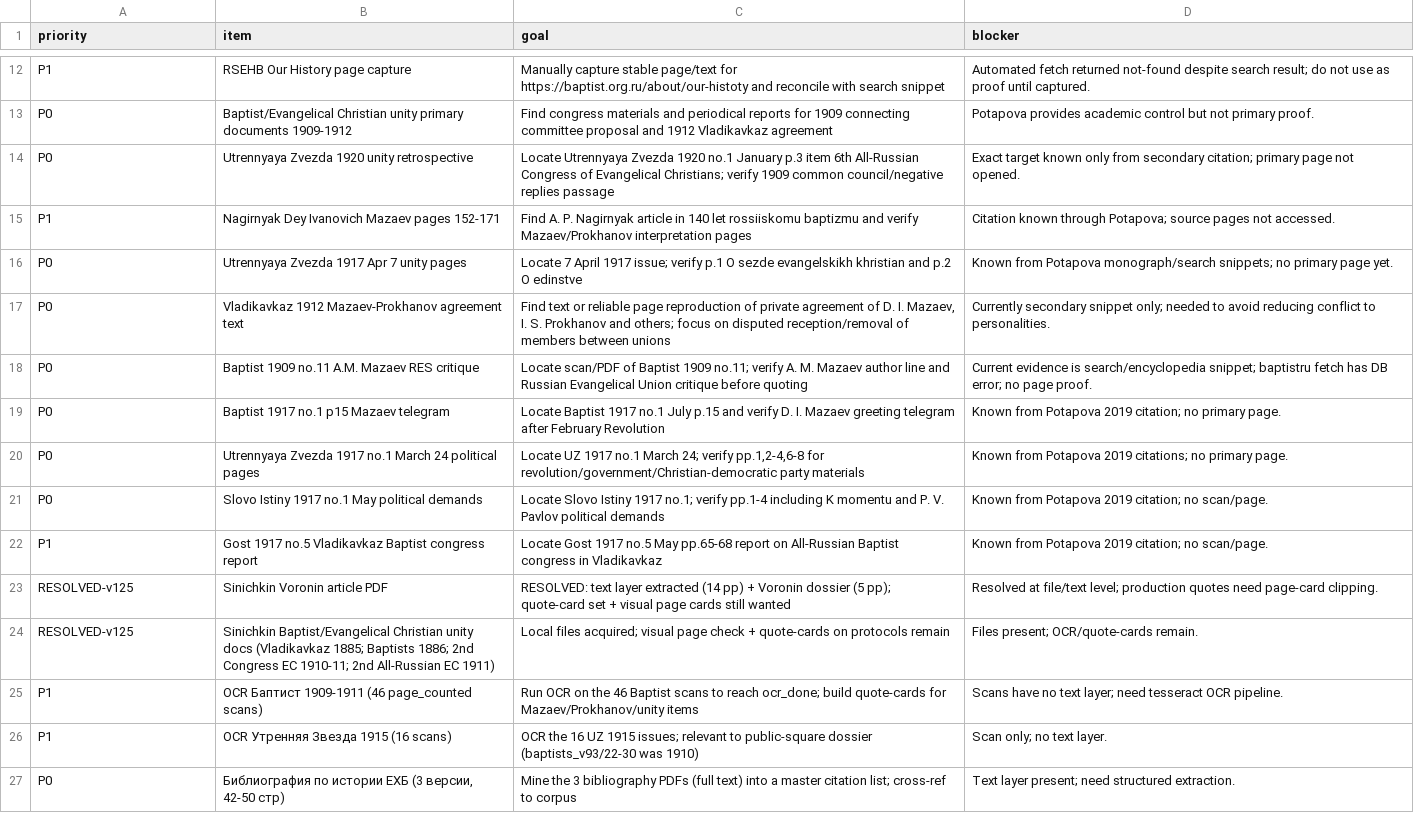
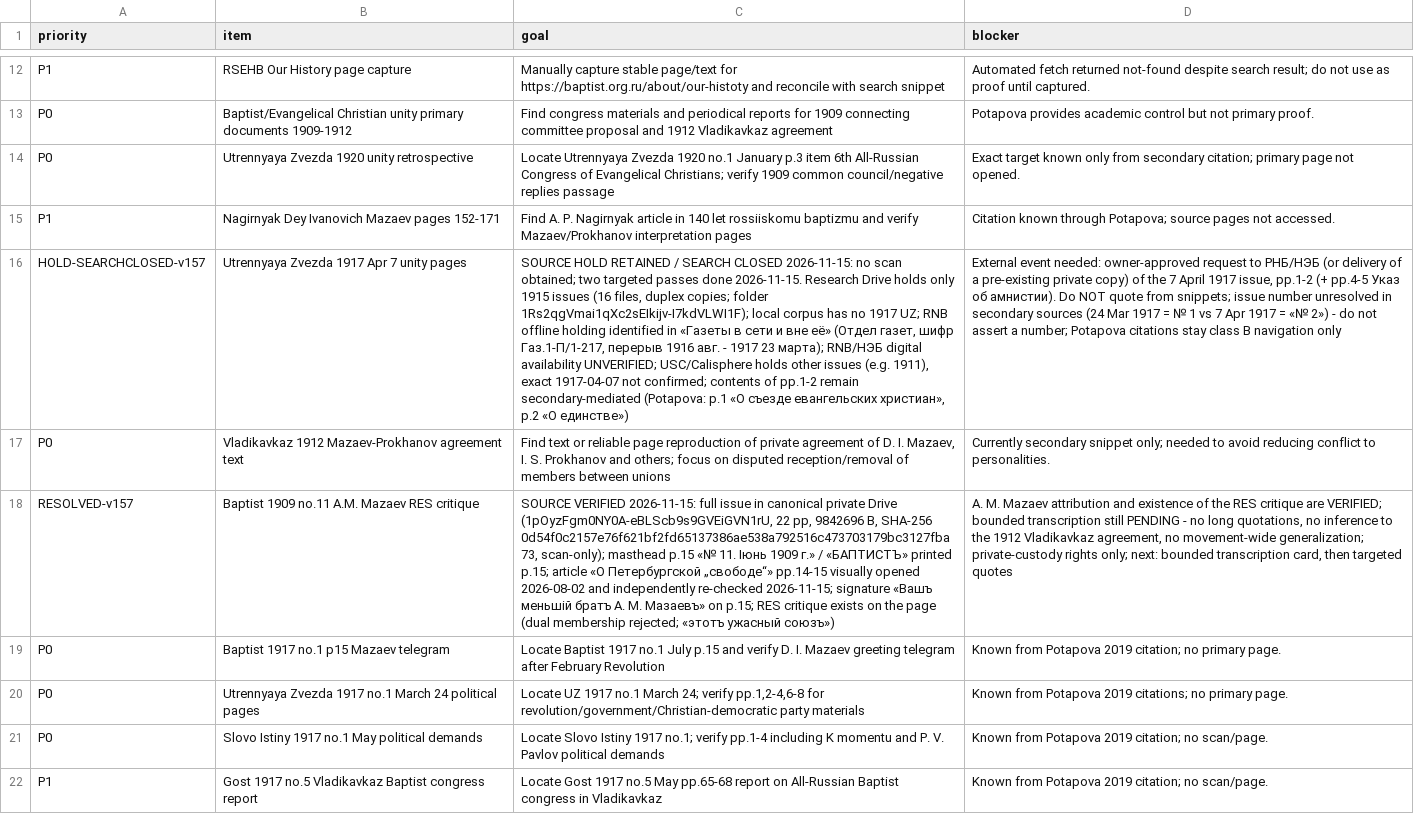
Before and after one commit to FedorMilovanov/Research, a CSV file: БАПТИСТЫ РОССИИ/baptists_v120_TRUE_GROUPED/data/NEXT_MICROBATCH.csv, drawn as a sheet; only a part is shown, gaps mark what is left out; the shorter side is filled out with more unchanged rows; the diff names each change by its address in the sheet, - before the commit and + after, or states it on an @@ line.

Commit message:
research(russian-baptists): BAPTIST-1909-11 SOURCE VERIFIED; UZ-1917-04-07 HOLD retained / SEARCH CLOSED (v157)
BAPTIST-1909-11: full issue «Баптистъ» 1909 № 11 (Іюнь) located in canonical
private Drive (22 pp, scan-only, SHA-256 0d54f0c2...); p.15 masthead
«№ 11. Іюнь 1909 г.» / «БАПТИСТЪ»; article «О Петербургской „свободе“» pp.14–15
visually verified 2026-08-02 and independently re-checked 2026-11-15; signature
«Вашъ меньшій братъ А. М. Мазаевъ» on p.15; RES critique exists on the page
(dual membership rejected; «этотъ ужасный союзъ», p.14). A. M. Mazaev attribution
VERIFIED. Bounded transcription still PENDING; no quote-ready upgrade; not
evidence for the 1912 Vladikavkaz agreement.

UZ-1917-APR07: no scan obtained (Drive/local corpus hold 1915 only). РНБ offline
holding identified («Газеты в сети и вне её», Отдел газет, шифр Газ.1-П/1-217;
перерыв 1916 авг. – 1917 23 марта); РНБ/НЭБ digital availability UNVERIFIED;
secondary numbering conflict unresolved (№ 1 = 24 Mar 1917 vs 7 Apr 1917 = «№ 2»).
Two targeted passes closed; contents of pp.1–2 remain class B secondary-mediated.
External event needed: owner-approved РНБ/НЭБ reproduction request.

Updates existing profile records only: NEXT_MICROBATCH (1 RESOLVED-v157,
1 HOLD-SEARCHCLOSED-v157), SOURCE_ANCHORS (2 rows), PROOF_STATUS_LEDGER (+2 v157
rows), grouped narrative/ledgers (v157 sections), visual closure §7 re-check note.
No new authority files; no receipts promoted; historical rows preserved.
Validators: validate_baptist_acquisition_authority.py PASS;
validate_research_root_authority.py PASS; proof ledger normalizer 333 rows,
uniqueRecordIds 333.

Co-authored-by: arena-agent <297053741+arena-agent@users.noreply.github.com>

```diff
--- a/БАПТИСТЫ РОССИИ/baptists_v120_TRUE_GROUPED/data/NEXT_MICROBATCH.csv
+++ b/БАПТИСТЫ РОССИИ/baptists_v120_TRUE_GROUPED/data/NEXT_MICROBATCH.csv
-A16 (priority): P0
+A16 (priority): HOLD-SEARCHCLOSED-v157
-C16 (goal): Locate 7 April 1917 issue; verify p.1 O sezde evangelskikh khristian and p.2 O edinstve
+C16 (goal): SOURCE HOLD RETAINED / SEARCH CLOSED 2026-11-15: no scan obtained; two targeted passes done 2026-11-15. Research Drive holds only 1915 issues (16 files, duplex copies; folder 1Rs2qgVmai1qXc2sEIkijv-I7kdVLWI1F); local corpus has no 1917 UZ; RNB offline holding identified in «Газеты в сети и вне её» (Отдел газет, шифр Газ.1-П/1-217, перерыв 1916 авг. - 1917 23 марта); RNB/НЭБ digital availability UNVERIFIED; USC/Calisphere holds other issues (e.g. 1911), exact 1917-04-07 not confirmed; contents of pp.1-2 remain secondary-mediated (Potapova: p.1 «О съезде евангельских христиан», p.2 «О единстве»)
-D16 (blocker): Known from Potapova monograph/search snippets; no primary page yet.
+D16 (blocker): External event needed: owner-approved request to РНБ/НЭБ (or delivery of a pre-existing private copy) of the 7 April 1917 issue, pp.1-2 (+ pp.4-5 Указ об амнистии). Do NOT quote from snippets; issue number unresolved in secondary sources (24 Mar 1917 = № 1 vs 7 Apr 1917 = «№ 2») - do not assert a number; Potapova citations stay class B navigation only
-A18 (priority): P0
+A18 (priority): RESOLVED-v157
-C18 (goal): Locate scan/PDF of Baptist 1909 no.11; verify A. M. Mazaev author line and Russian Evangelical Union critique before quoting
+C18 (goal): SOURCE VERIFIED 2026-11-15: full issue in canonical private Drive (1pOyzFgm0NY0A-eBLScb9s9GVEiGVN1rU, 22 pp, 9842696 B, SHA-256 0d54f0c2157e76f621bf2fd65137386ae538a792516c473703179bc3127fba73, scan-only); masthead p.15 «№ 11. Іюнь 1909 г.» / «БАПТИСТЪ» printed p.15; article «О Петербургской „свободе“» pp.14-15 visually opened 2026-08-02 and independently re-checked 2026-11-15; signature «Вашъ меньшій братъ А. М. Мазаевъ» on p.15; RES critique exists on the page (dual membership rejected; «этотъ ужасный союзъ»)
-D18 (blocker): Current evidence is search/encyclopedia snippet; baptistru fetch has DB error; no page proof.
+D18 (blocker): A. M. Mazaev attribution and existence of the RES critique are VERIFIED; bounded transcription still PENDING - no long quotations, no inference to the 1912 Vladikavkaz agreement, no movement-wide generalization; private-custody rights only; next: bounded transcription card, then targeted quotes
```
Also changed, not shown: БАПТИСТЫ РОССИИ/baptists_v120_TRUE_GROUPED/data/PROOF_STATUS_LEDGER.csv, БАПТИСТЫ РОССИИ/baptists_v120_TRUE_GROUPED/data/SOURCE_ANCHORS.csv, 3 other files.
